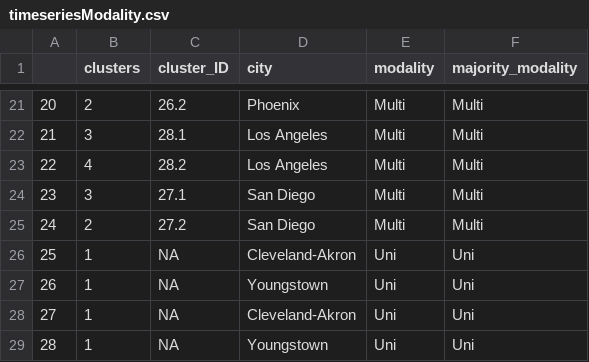
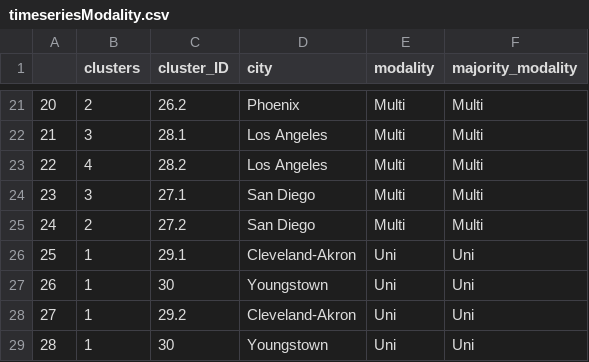
Before and after one commit to SPATIAL-Lab/CityWater, a CSV file: data/timeseriesModality.csv, drawn as a sheet; only a part is shown, gaps mark what is left out.

```diff
--- a/data/timeseriesModality.csv
+++ b/data/timeseriesModality.csv
@@ -25,5 +25,5 @@
 "24",2,"27.2","San Diego","Multi","Multi"
-"25",1,NA,"Cleveland-Akron","Uni","Uni"
-"26",1,NA,"Youngstown","Uni","Uni"
-"27",1,NA,"Cleveland-Akron","Uni","Uni"
-"28",1,NA,"Youngstown","Uni","Uni"
+"25",1,"29.1","Cleveland-Akron","Uni","Uni"
+"26",1,"30","Youngstown","Uni","Uni"
+"27",1,"29.2","Cleveland-Akron","Uni","Uni"
+"28",1,"30","Youngstown","Uni","Uni"
```
Also changed, not shown: data/cityWater.csv, data/datasummary.csv, 5 other files.
